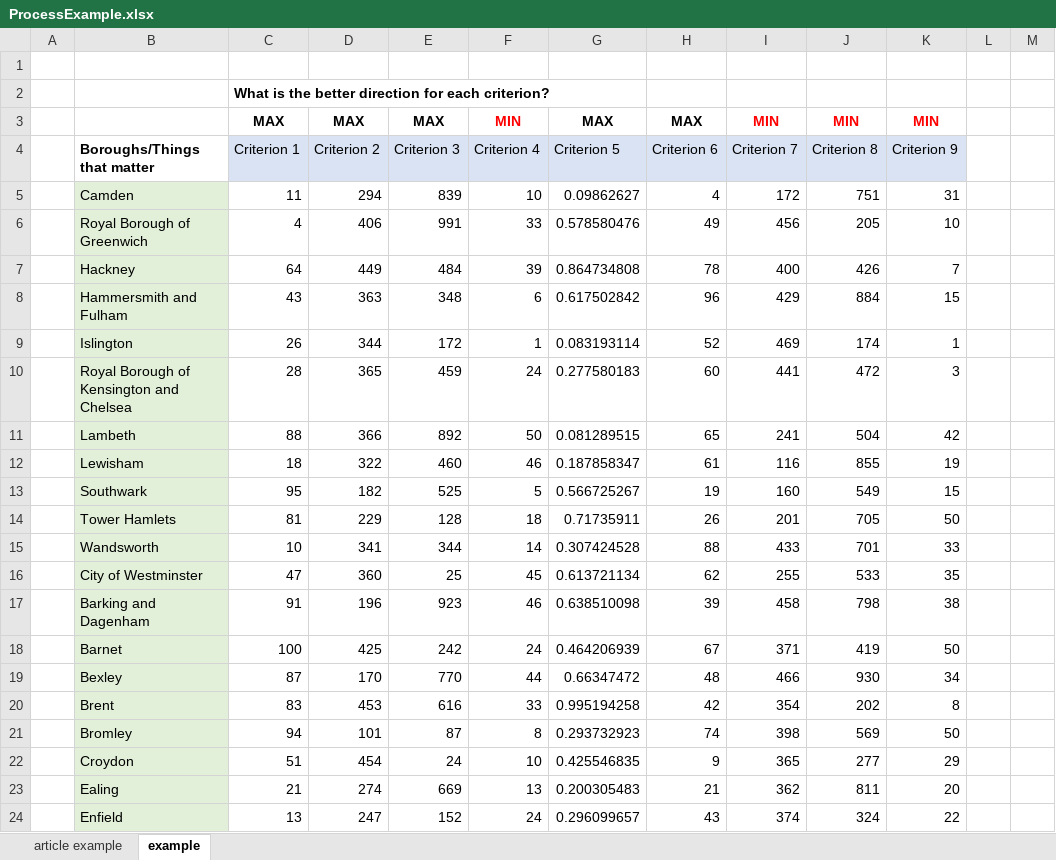
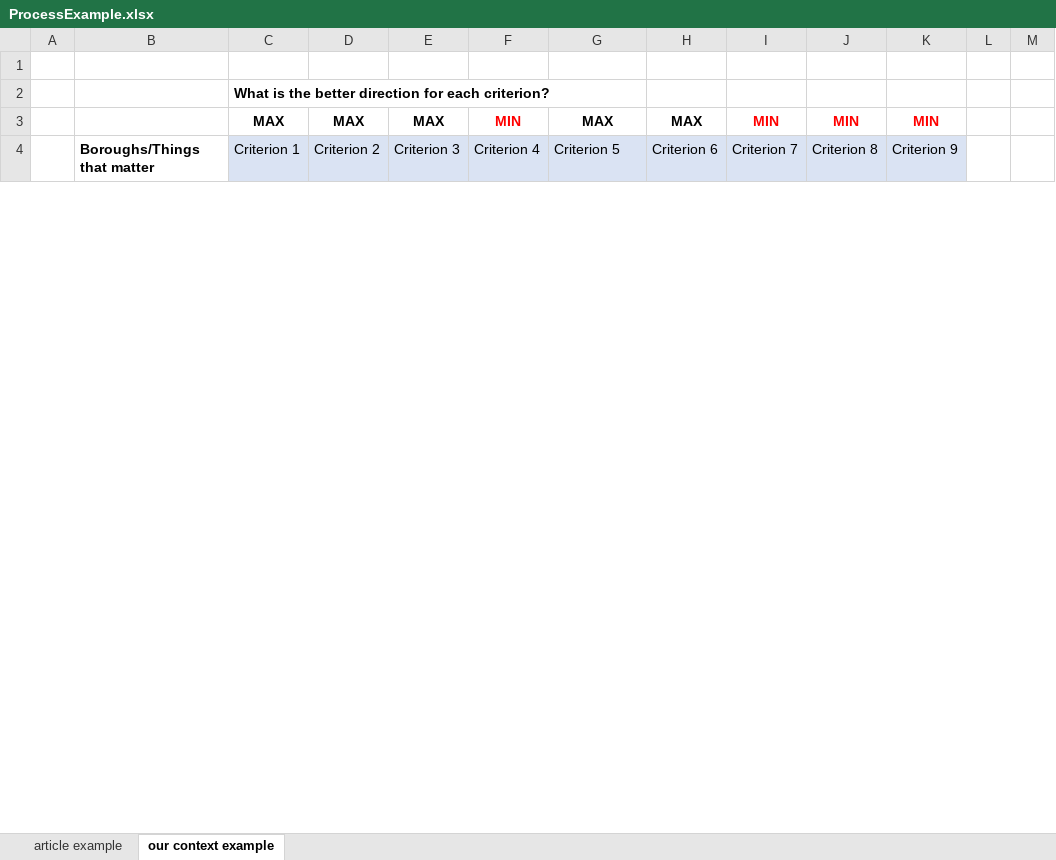
Before and after one commit to lrsmello/AFFORDABLE_HOME_LONDON, an Excel workbook: AHP/ProcessExample.xlsx, sheet our context example, drawn as a sheet; only a part is shown; values as stored, in another font and other column widths than the file's, no borders; conditional formats not drawn; removed rows and columns are numbered as before the commit, all else as after; rows hold the shown columns only; the diff covers the shown part only; the diff names each change by its address in the sheet, - before the commit and + after, or states it on an @@ line.

Commit message:
I created a concrete example of the model and some documentations about how should the proccess need to be

```diff
--- a/AHP/ProcessExample.xlsx (sheet our context example)
+++ b/AHP/ProcessExample.xlsx (sheet our context example)
-sheet tab: example
+sheet tab: our context example
-row 5:  | Camden | 11 | 294 | 839 | 10 | 0.09862627 | 4 | 172 | 751 | 31
-row 6:  | Royal Borough of Greenwich | 4 | 406 | 991 | 33 | 0.578580476 | 49 | 456 | 205 | 10
-row 7:  | Hackney | 64 | 449 | 484 | 39 | 0.864734808 | 78 | 400 | 426 | 7
-row 8:  | Hammersmith and Fulham | 43 | 363 | 348 | 6 | 0.617502842 | 96 | 429 | 884 | 15
-row 9:  | Islington | 26 | 344 | 172 | 1 | 0.083193114 | 52 | 469 | 174 | 1
-row 10:  | Royal Borough of Kensington and Chelsea | 28 | 365 | 459 | 24 | 0.277580183 | 60 | 441 | 472 | 3
-row 11:  | Lambeth | 88 | 366 | 892 | 50 | 0.081289515 | 65 | 241 | 504 | 42
-row 12:  | Lewisham | 18 | 322 | 460 | 46 | 0.187858347 | 61 | 116 | 855 | 19
-row 13:  | Southwark | 95 | 182 | 525 | 5 | 0.566725267 | 19 | 160 | 549 | 15
-row 14:  | Tower Hamlets | 81 | 229 | 128 | 18 | 0.71735911 | 26 | 201 | 705 | 50
-row 15:  | Wandsworth | 10 | 341 | 344 | 14 | 0.307424528 | 88 | 433 | 701 | 33
-row 16:  | City of Westminster | 47 | 360 | 25 | 45 | 0.613721134 | 62 | 255 | 533 | 35
-row 17:  | Barking and Dagenham | 91 | 196 | 923 | 46 | 0.638510098 | 39 | 458 | 798 | 38
-row 18:  | Barnet | 100 | 425 | 242 | 24 | 0.464206939 | 67 | 371 | 419 | 50
-row 19:  | Bexley | 87 | 170 | 770 | 44 | 0.66347472 | 48 | 466 | 930 | 34
-row 20:  | Brent | 83 | 453 | 616 | 33 | 0.995194258 | 42 | 354 | 202 | 8
-row 21:  | Bromley | 94 | 101 | 87 | 8 | 0.293732923 | 74 | 398 | 569 | 50
-row 22:  | Croydon | 51 | 454 | 24 | 10 | 0.425546835 | 9 | 365 | 277 | 29
-row 23:  | Ealing | 21 | 274 | 669 | 13 | 0.200305483 | 21 | 362 | 811 | 20
-row 24:  | Enfield | 13 | 247 | 152 | 24 | 0.296099657 | 43 | 374 | 324 | 22
```
Also changed, not shown: 67 added rows and 47 removed rows elsewhere in this sheet.
